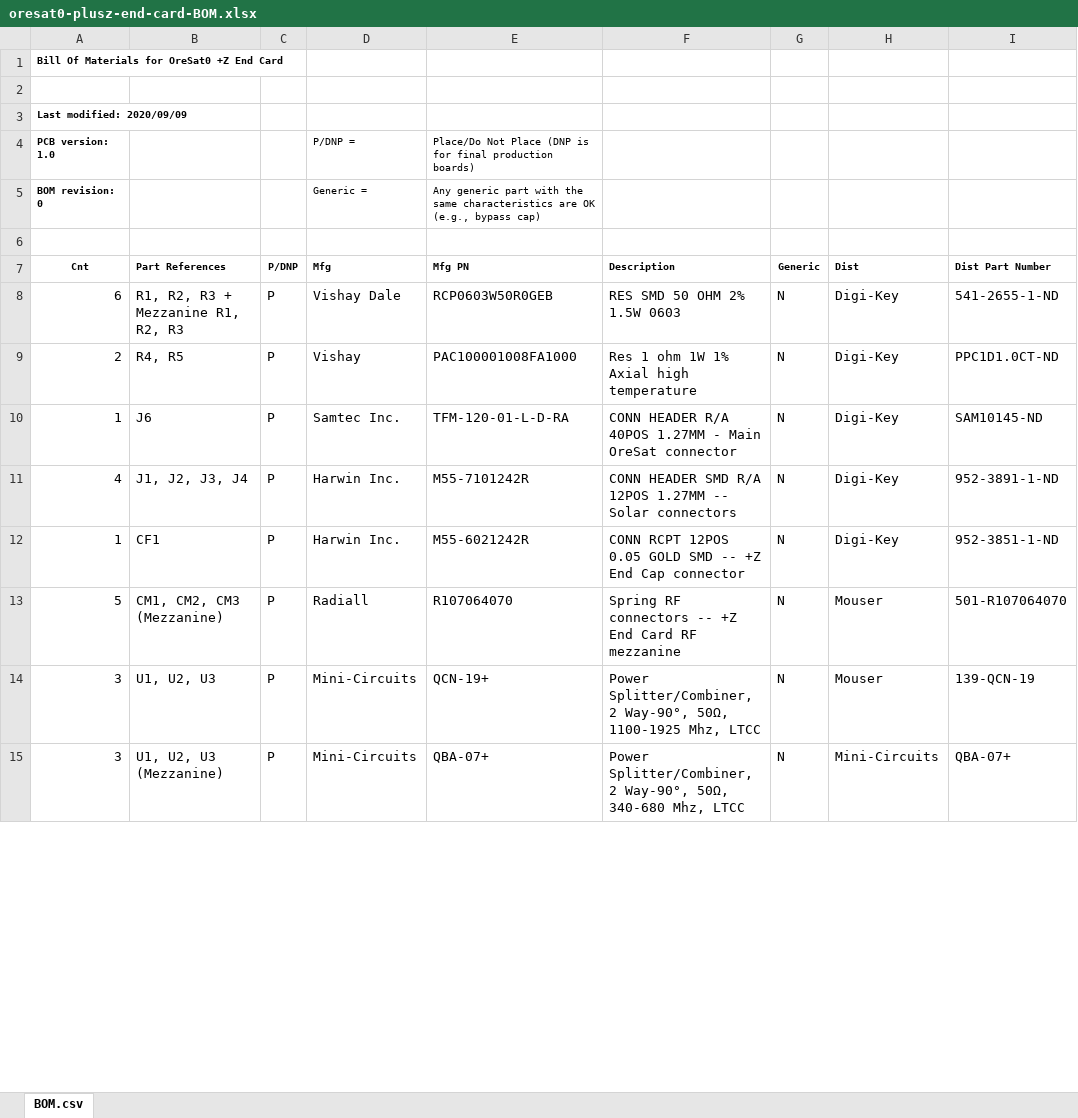
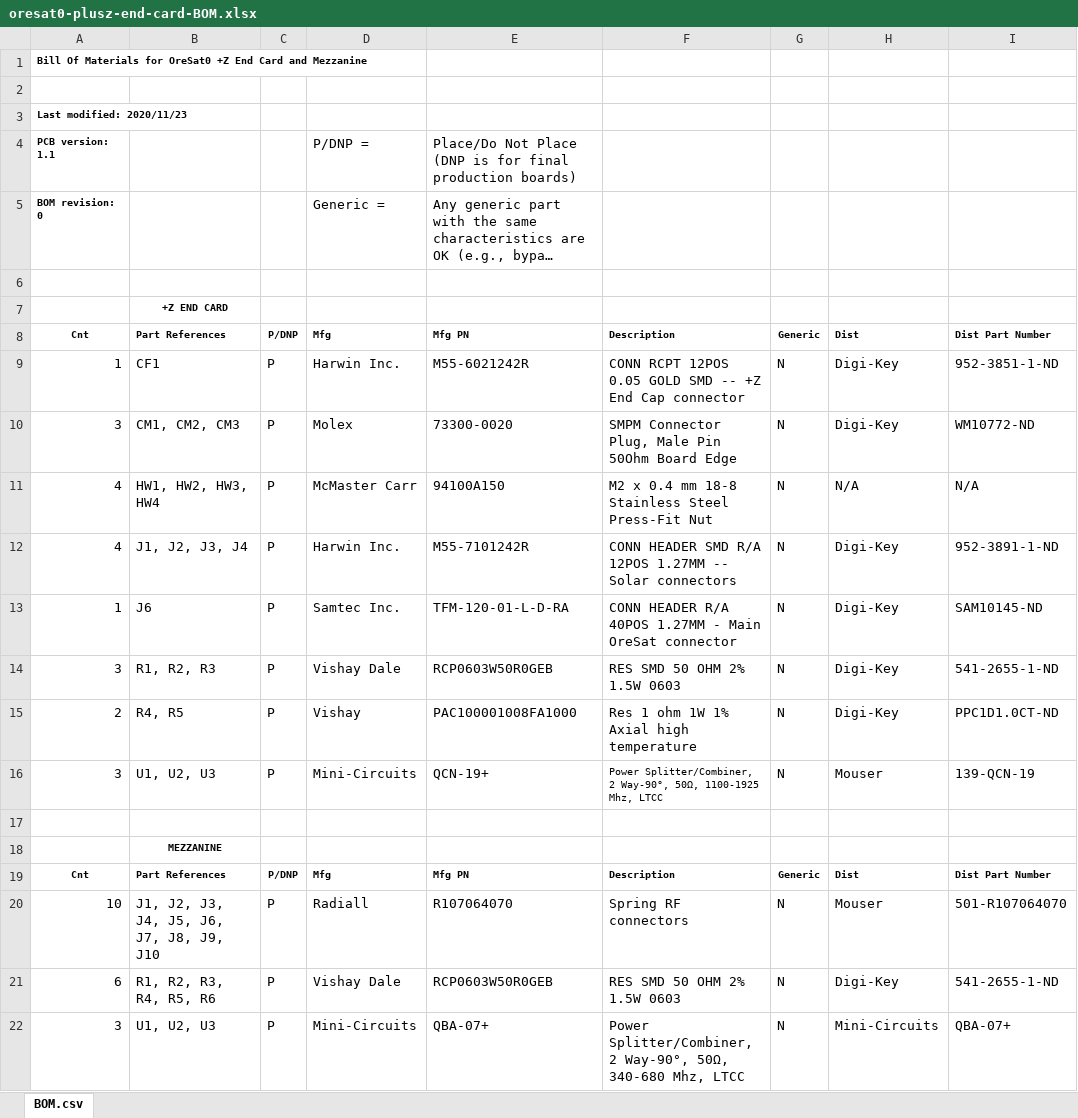
Before and after one commit to oresat/oresat-end-cards, an Excel workbook: eagle/oresat0-plusz-end-card-BOM.xlsx, sheet BOM.csv, drawn as a sheet; only a part is shown; long unchanged cells end in …; values as stored, in another font and other column widths than the file's, no borders; removed rows and columns are numbered as before the commit, all else as after; the diff covers the shown part only; the diff names each change by its address in the sheet, - before the commit and + after, or states it on an @@ line.

Commit message:
Clean up BOM and part numbers. Ready for v1.1 fab.

```diff
--- a/eagle/oresat0-plusz-end-card-BOM.xlsx (sheet BOM.csv)
+++ b/eagle/oresat0-plusz-end-card-BOM.xlsx (sheet BOM.csv)
-A1: …End Card
+A1: …End Card and Mezzanine
-A3: Last modified: 2020/09/09
+A3: Last modified: 2020/11/23
-A4: PCB version: 1.0
+A4: PCB version: 1.1
@@ D4:E5 text size: larger @@
+row 7:  | +Z END CARD
@@ row 12 moved to row 9: 1 @@
+row 10: 3 | CM1, CM2, CM3 | P | Molex | 73300-0020 | SMPM Connector Plug, Male Pin 50Ohm Board Edge | N | Digi-Key | WM10772-ND
+row 11: 4 | HW1, HW2, HW3, HW4 | P | McMaster Carr | 94100A150 | M2 x 0.4 mm 18-8 Stainless Steel Press-Fit Nut | N | N/A | N/A
@@ row 11 moved to row 12: 4 @@
@@ row 10 moved to row 13: 1 @@
-A14: 6
+A14: 3
-B14: R1, R2, R3 + Mezzanine R1, R2, R3
+B14: R1, R2, R3
-row 13: 5 | CM1, CM2, CM3 (Mezzanine) | P | Radiall | R107064070 | Spring RF connectors -- +Z End Card RF mezzanine | N | Mouser | 501-R107064070
@@ F16 text size: smaller @@
+row 17: (empty)
+row 18:  | MEZZANINE
+row 19: Cnt | Part References | P/DNP | Mfg | Mfg PN | Description | Generic | Dist | Dist Part Number
+row 20: 10 | J1, J2, J3, J4, J5, J6, J7, J8, J9, J10 | P | Radiall | R107064070 | Spring RF connectors | N | Mouser | 501-R107064070
+row 21: 6 | R1, R2, R3, R4, R5, R6 | P | Vishay Dale | RCP0603W50R0GEB | RES SMD 50 OHM 2% 1.5W 0603 | N | Digi-Key | 541-2655-1-ND
-B22: U1, U2, U3 (Mezzanine)
+B22: U1, U2, U3
```
Also changed, not shown: 6 edited cells and cell formats elsewhere in this sheet, 4 other files.
